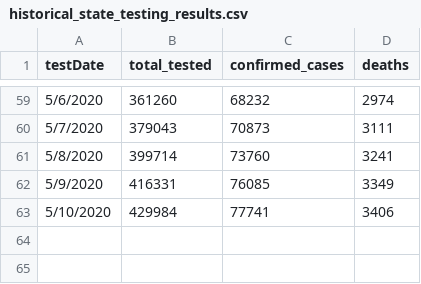
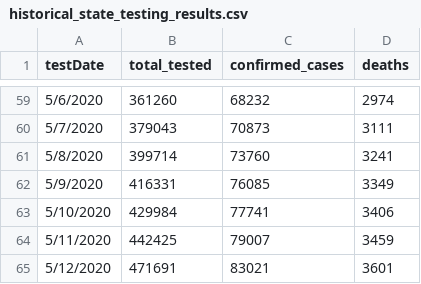
Before and after one commit to luisibanez/covid-19-data, a CSV file: data/United_States/Illinois/historical_state_testing_results.csv, drawn as a sheet; only a part is shown, gaps mark what is left out; the diff names each change by its address in the sheet, - before the commit and + after, or states it on an @@ line.

```diff
--- a/data/United_States/Illinois/historical_state_testing_results.csv
+++ b/data/United_States/Illinois/historical_state_testing_results.csv
+row 64: 5/11/2020 | 442425 | 79007 | 3459
+row 65: 5/12/2020 | 471691 | 83021 | 3601
```
Also changed, not shown: data/United_States/Illinois/confirmed_cases_by_county_per_age.csv, data/United_States/Illinois/confirmed_cases_by_zip.csv, 9 other files.
